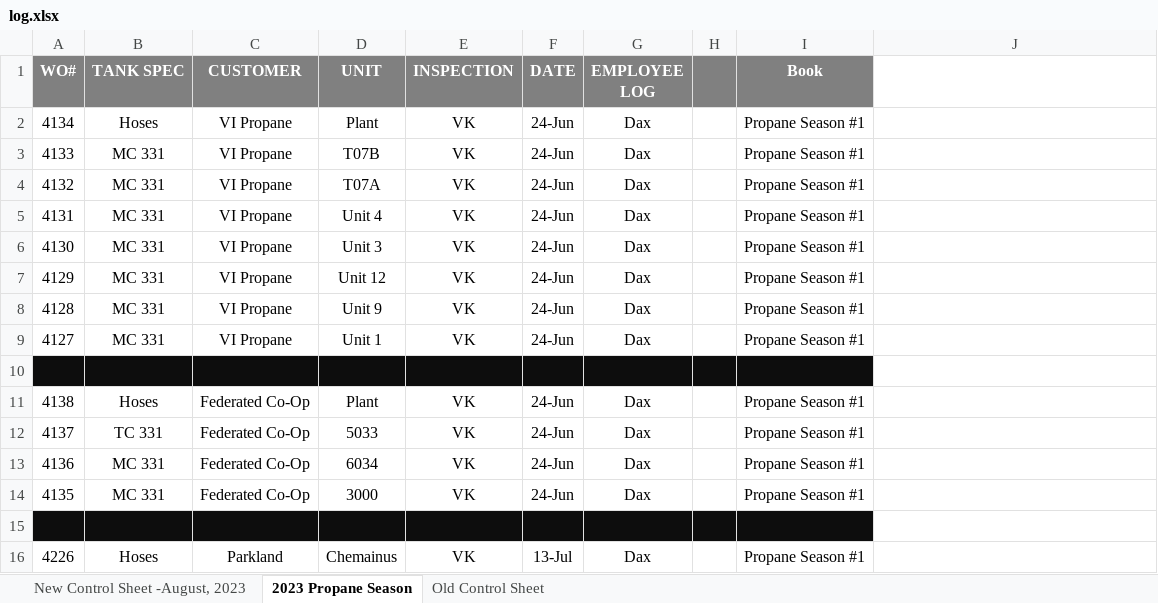
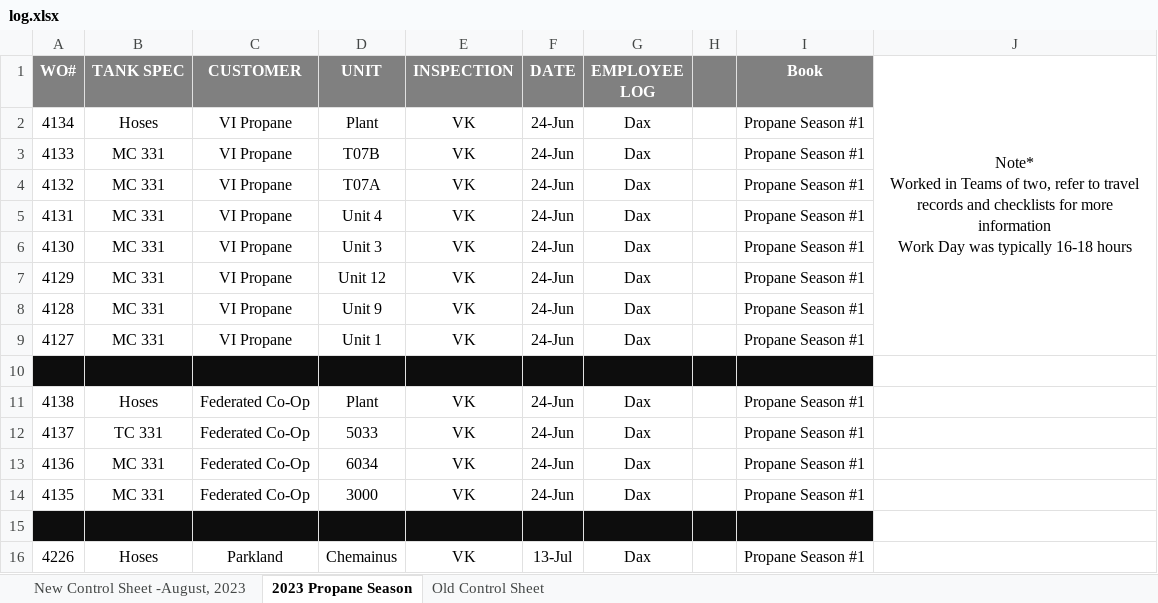
Before and after one commit to TsarAugustus/Forecast, an Excel workbook: uploads/log.xlsx, sheet 2023 Propane Season, drawn as a sheet; only a part is shown; values as stored, in another font and other column widths than the file's, no borders; conditional formats not drawn; ↵ is a line break in a cell; the diff names each change by its address in the sheet, - before the commit and + after, or states it on an @@ line.

```diff
--- a/uploads/log.xlsx (sheet 2023 Propane Season)
+++ b/uploads/log.xlsx (sheet 2023 Propane Season)
-J1: (empty)
+J1: Note* ↵ Worked in Teams of two, refer to travel records and checklists for more information ↵ Work Day was typically 16-18 hours
+J1:J9 merged
```
Also changed, not shown: sheet New Control Sheet -August, 2023, sheet Old Control Sheet, 18 other files.
